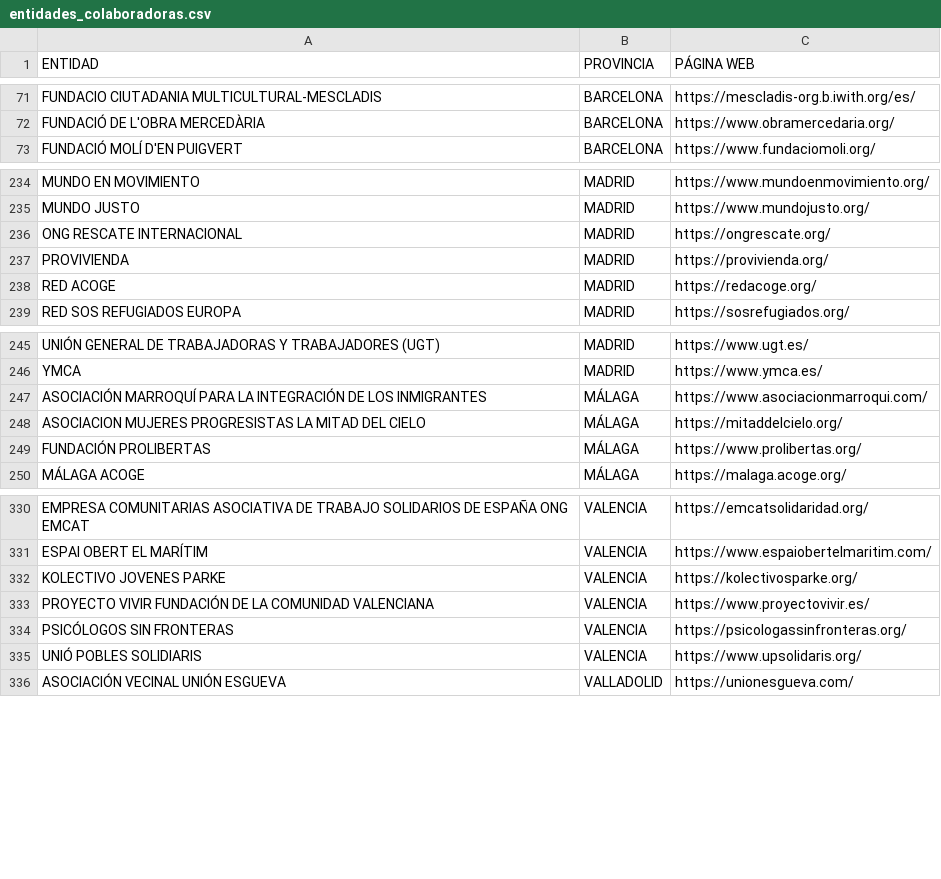
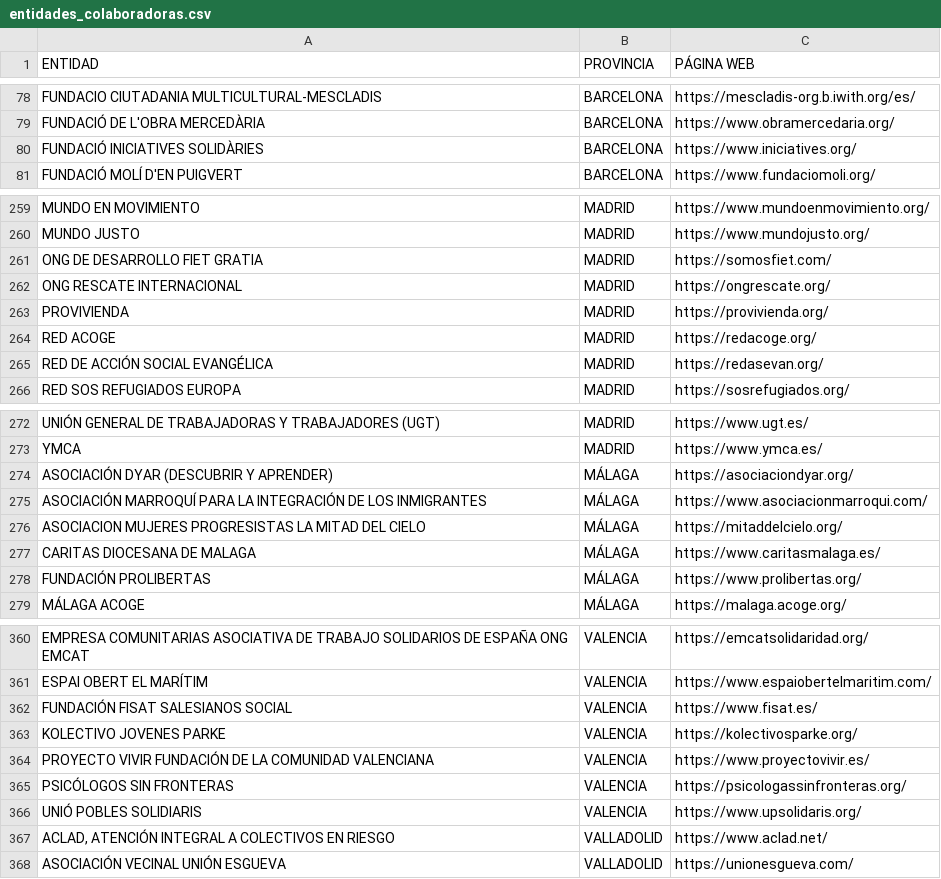
Before and after one commit to polbieto/RegularizacionYa, a CSV file: data/entidades/entidades_colaboradoras.csv, drawn as a sheet; only a part is shown, gaps mark what is left out; the diff covers the shown part only.

```diff
--- a/data/entidades/entidades_colaboradoras.csv
+++ b/data/entidades/entidades_colaboradoras.csv
@@ -72,2 +79,3 @@ FUNDACIO CIUTADANIA MULTICULTURAL-MESCLADIS;BARCELONA;https://mescladis-org.b.iw
 FUNDACIÓ DE L'OBRA MERCEDÀRIA;BARCELONA;https://www.obramercedaria.org/
+FUNDACIÓ INICIATIVES SOLIDÀRIES;BARCELONA;https://www.iniciatives.org/
 FUNDACIÓ MOLÍ D'EN PUIGVERT;BARCELONA;https://www.fundaciomoli.org/
@@ -235,2 +260,3 @@ MUNDO EN MOVIMIENTO;MADRID;https://www.mundoenmovimiento.org/
 MUNDO JUSTO;MADRID;https://www.mundojusto.org/
+ONG DE DESARROLLO FIET GRATIA;MADRID;https://somosfiet.com/
 ONG RESCATE INTERNACIONAL;MADRID;https://ongrescate.org/
@@ -238,2 +264,3 @@ PROVIVIENDA;MADRID;https://provivienda.org/
 RED ACOGE;MADRID;https://redacoge.org/
+RED DE ACCIÓN SOCIAL EVANGÉLICA;MADRID;https://redasevan.org/
 RED SOS REFUGIADOS EUROPA;MADRID;https://sosrefugiados.org/
@@ -246,4 +273,6 @@ UNIÓN GENERAL DE TRABAJADORAS Y TRABAJADORES (UGT);MADRID;https://www.ugt.es/
 YMCA;MADRID;https://www.ymca.es/
+ASOCIACIÓN DYAR (DESCUBRIR Y APRENDER);MÁLAGA;https://asociaciondyar.org/
 ASOCIACIÓN MARROQUÍ PARA LA INTEGRACIÓN DE LOS INMIGRANTES;MÁLAGA;https://www.asociacionmarroqui.com/
 ASOCIACION MUJERES PROGRESISTAS LA MITAD DEL CIELO;MÁLAGA;https://mitaddelcielo.org/
+CARITAS DIOCESANA DE MALAGA;MÁLAGA;https://www.caritasmalaga.es/
 FUNDACIÓN PROLIBERTAS;MÁLAGA;https://www.prolibertas.org/
@@ -331,2 +361,3 @@ EMPRESA COMUNITARIAS ASOCIATIVA DE TRABAJO SOLIDARIOS DE ESPAÑA ONG EMCAT;VALEN
 ESPAI OBERT EL MARÍTIM;VALENCIA;https://www.espaiobertelmaritim.com/
+FUNDACIÓN FISAT SALESIANOS SOCIAL;VALENCIA;https://www.fisat.es/
 KOLECTIVO JOVENES PARKE;VALENCIA;https://kolectivosparke.org/
@@ -335,2 +366,3 @@ PSICÓLOGOS SIN FRONTERAS;VALENCIA;https://psicologassinfronteras.org/
 UNIÓ POBLES SOLIDIARIS;VALENCIA;https://www.upsolidaris.org/
+ACLAD, ATENCIÓN INTEGRAL A COLECTIVOS EN RIESGO;VALLADOLID;https://www.aclad.net/
 ASOCIACIÓN VECINAL UNIÓN ESGUEVA;VALLADOLID;https://unionesgueva.com/
```
Also changed, not shown: 26 added rows and 10 edited cells elsewhere in this file, 1 other file.
